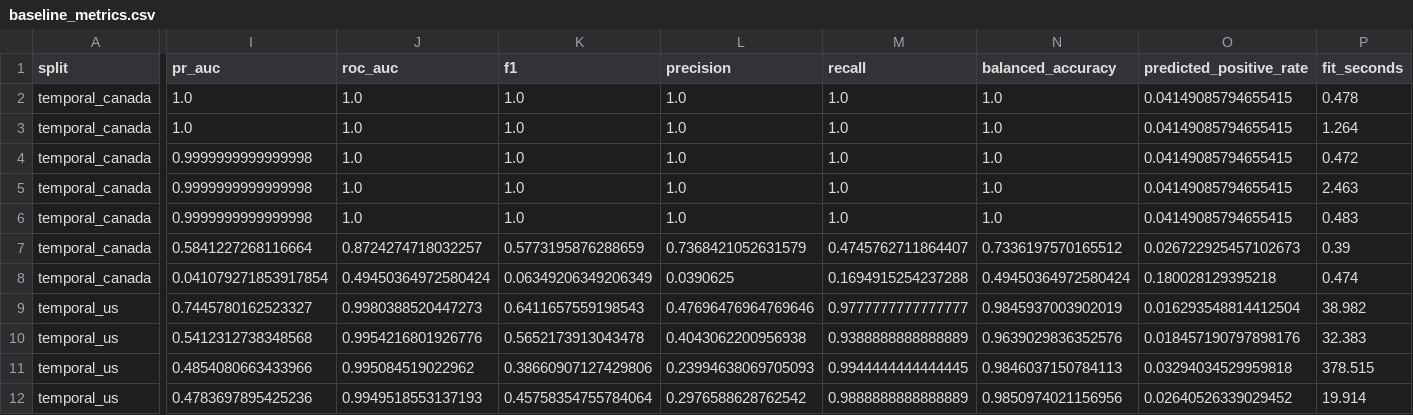
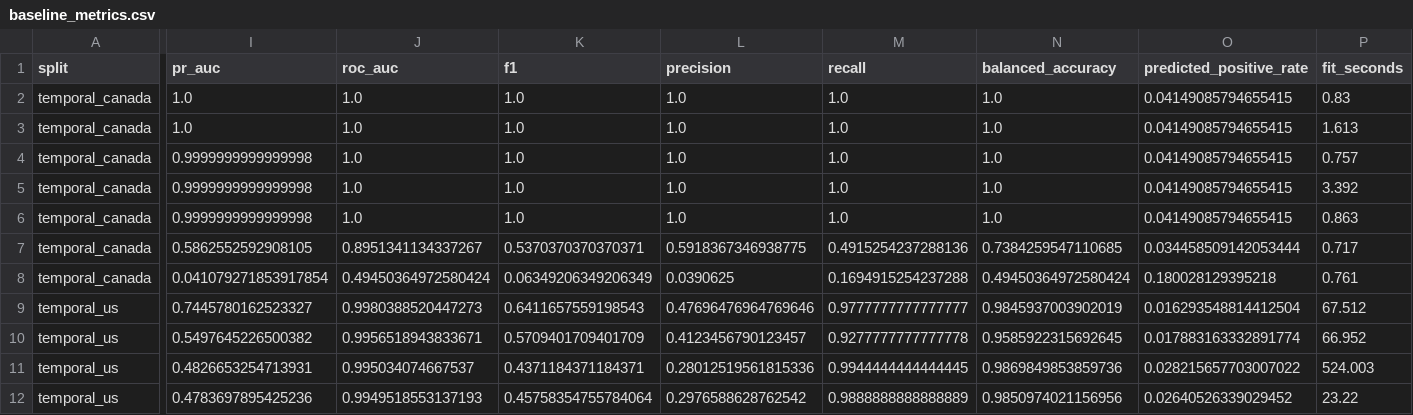
Before and after one commit to mohsenbakhit/cpsc440, a CSV file: data/normalized/baseline_metrics.csv, drawn as a sheet; only a part is shown, gaps mark what is left out; the diff covers the shown part only; the diff names each change by its address in the sheet, - before the commit and + after, or states it on an @@ line.

```diff
--- a/data/normalized/baseline_metrics.csv
+++ b/data/normalized/baseline_metrics.csv
-P2 (fit_seconds): 0.478
+P2 (fit_seconds): 0.83
-P3 (fit_seconds): 1.264
+P3 (fit_seconds): 1.613
-P4 (fit_seconds): 0.472
+P4 (fit_seconds): 0.757
-P5 (fit_seconds): 2.463
+P5 (fit_seconds): 3.392
-P6 (fit_seconds): 0.483
+P6 (fit_seconds): 0.863
-I7 (pr_auc): 0.5841227268116664
+I7 (pr_auc): 0.5862552592908105
-J7 (roc_auc): 0.8724274718032257
+J7 (roc_auc): 0.8951341134337267
-K7 (f1): 0.5773195876288659
+K7 (f1): 0.5370370370370371
-L7 (precision): 0.7368421052631579
+L7 (precision): 0.5918367346938775
-M7 (recall): 0.4745762711864407
+M7 (recall): 0.4915254237288136
-N7 (balanced_accuracy): 0.7336197570165512
+N7 (balanced_accuracy): 0.7384259547110685
-O7 (predicted_positive_rate): 0.026722925457102673
+O7 (predicted_positive_rate): 0.034458509142053444
-P7 (fit_seconds): 0.39
+P7 (fit_seconds): 0.717
-P8 (fit_seconds): 0.474
+P8 (fit_seconds): 0.761
-P9 (fit_seconds): 38.982
+P9 (fit_seconds): 67.512
-I10 (pr_auc): 0.5412312738348568
+I10 (pr_auc): 0.5497645226500382
-J10 (roc_auc): 0.9954216801926776
+J10 (roc_auc): 0.9956518943833671
-K10 (f1): 0.5652173913043478
+K10 (f1): 0.5709401709401709
-L10 (precision): 0.4043062200956938
+L10 (precision): 0.4123456790123457
-M10 (recall): 0.9388888888888889
+M10 (recall): 0.9277777777777778
-N10 (balanced_accuracy): 0.9639029836352576
+N10 (balanced_accuracy): 0.9585922315692645
-O10 (predicted_positive_rate): 0.018457190797898176
+O10 (predicted_positive_rate): 0.017883163332891774
-P10 (fit_seconds): 32.383
+P10 (fit_seconds): 66.952
-I11 (pr_auc): 0.4854080663433966
+I11 (pr_auc): 0.4826653254713931
-J11 (roc_auc): 0.995084519022962
+J11 (roc_auc): 0.995034074667537
-K11 (f1): 0.38660907127429806
+K11 (f1): 0.4371184371184371
-L11 (precision): 0.23994638069705093
+L11 (precision): 0.28012519561815336
-N11 (balanced_accuracy): 0.9846037150784113
+N11 (balanced_accuracy): 0.9869849853859736
-O11 (predicted_positive_rate): 0.03294034529959818
+O11 (predicted_positive_rate): 0.028215657703007022
-P11 (fit_seconds): 378.515
+P11 (fit_seconds): 524.003
-P12 (fit_seconds): 19.914
+P12 (fit_seconds): 23.22
```
Also changed, not shown: 58 edited cells elsewhere in this file, data/normalized/baseline_metrics_intro_only.csv, 5 other files.
